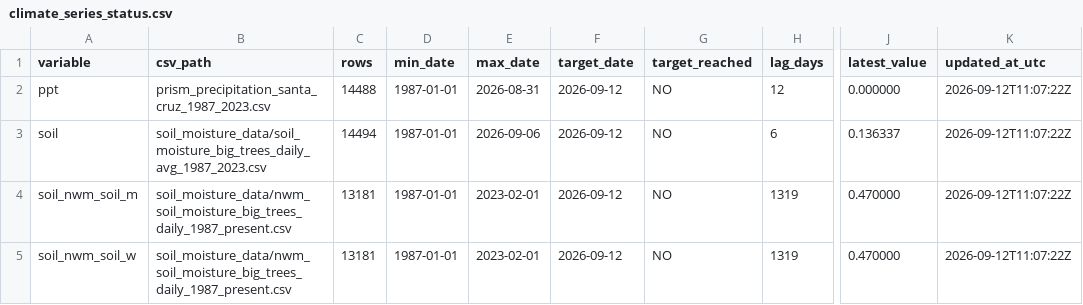
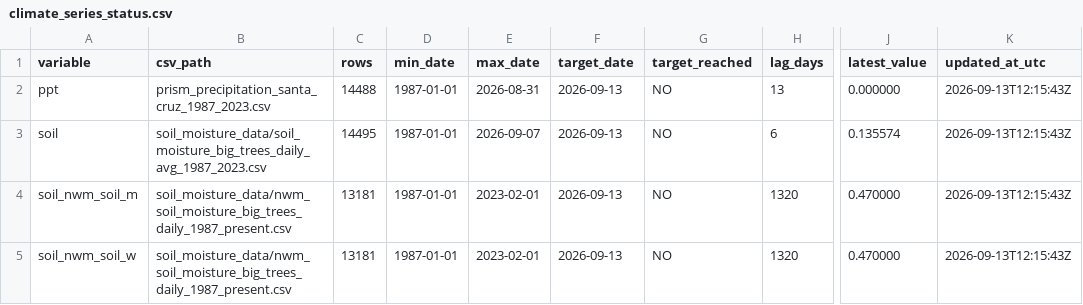
Before and after one commit to AntonioAPDL/antonio-aguirre.github.io, a CSV file: climate_series_status.csv, drawn as a sheet; only a part is shown, gaps mark what is left out; the diff names each change by its address in the sheet, - before the commit and + after, or states it on an @@ line.

```diff
--- a/climate_series_status.csv
+++ b/climate_series_status.csv
-F2:F5 (target_date): 2026-09-12
+F2:F5 (target_date): 2026-09-13
-H2 (lag_days): 12
+H2 (lag_days): 13
-K2:K5 (updated_at_utc): 2026-09-12T11:07:22Z
+K2:K5 (updated_at_utc): 2026-09-13T12:15:43Z
-C3 (rows): 14494
+C3 (rows): 14495
-E3 (max_date): 2026-09-06
+E3 (max_date): 2026-09-07
-J3 (latest_value): 0.136337
+J3 (latest_value): 0.135574
-H4:H5 (lag_days): 1319
+H4:H5 (lag_days): 1320
```
Also changed, not shown: climate_daily_ppt_soil.csv, soil_moisture_data/soil_moisture_big_trees_daily_avg_1987_2023.csv, 1 other file.
